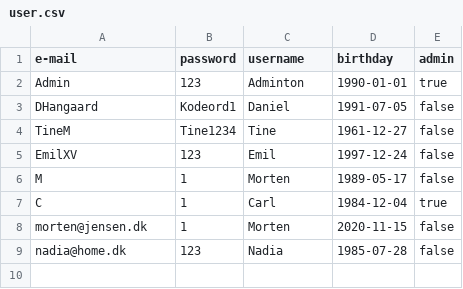
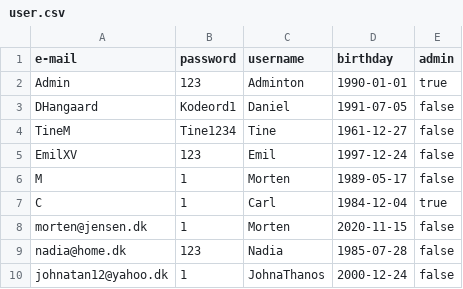
Before and after one commit to DHangaard/Studypoint3_Dat1_2025, a CSV file: data/user.csv, drawn as a sheet; the diff names each change by its address in the sheet, - before the commit and + after, or states it on an @@ line.

```diff
--- a/data/user.csv
+++ b/data/user.csv
+row 10: johnatan12@yahoo.dk | 1 | JohnaThanos | 2000-12-24 | false
```
Also changed, not shown: 10 other files.
